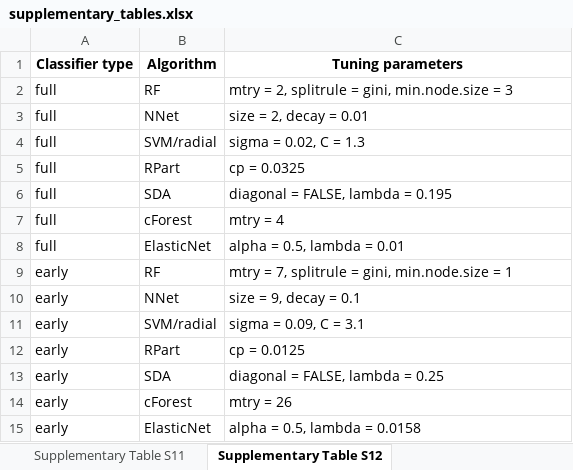
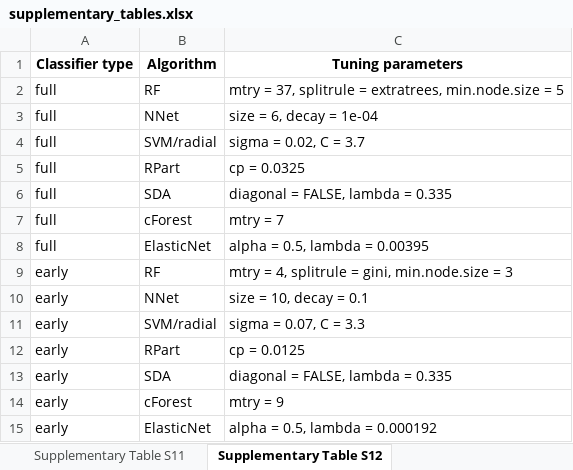
Before and after one commit to PiotrTymoszuk/mental_accident, an Excel workbook: paper/supplementary_tables.xlsx, sheet Supplementary Table S12, drawn as a sheet; values as stored, in another font and other column widths than the file's, no borders; the diff names each change by its address in the sheet, - before the commit and + after, or states it on an @@ line.

Commit message:
Revised figures, tables, manuscript and supplement

```diff
--- a/paper/supplementary_tables.xlsx (sheet Supplementary Table S12)
+++ b/paper/supplementary_tables.xlsx (sheet Supplementary Table S12)
-C2 (Tuning parameters): mtry = 2, splitrule = gini, min.node.size = 3
+C2 (Tuning parameters): mtry = 37, splitrule = extratrees, min.node.size = 5
-C3 (Tuning parameters): size = 2, decay = 0.01
+C3 (Tuning parameters): size = 6, decay = 1e-04
-C4 (Tuning parameters): sigma = 0.02, C = 1.3
+C4 (Tuning parameters): sigma = 0.02, C = 3.7
-C6 (Tuning parameters): diagonal = FALSE, lambda = 0.195
+C6 (Tuning parameters): diagonal = FALSE, lambda = 0.335
-C7 (Tuning parameters): mtry = 4
+C7 (Tuning parameters): mtry = 7
-C8 (Tuning parameters): alpha = 0.5, lambda = 0.01
+C8 (Tuning parameters): alpha = 0.5, lambda = 0.00395
-C9 (Tuning parameters): mtry = 7, splitrule = gini, min.node.size = 1
+C9 (Tuning parameters): mtry = 4, splitrule = gini, min.node.size = 3
-C10 (Tuning parameters): size = 9, decay = 0.1
+C10 (Tuning parameters): size = 10, decay = 0.1
-C11 (Tuning parameters): sigma = 0.09, C = 3.1
+C11 (Tuning parameters): sigma = 0.07, C = 3.3
-C13 (Tuning parameters): diagonal = FALSE, lambda = 0.25
+C13 (Tuning parameters): diagonal = FALSE, lambda = 0.335
-C14 (Tuning parameters): mtry = 26
+C14 (Tuning parameters): mtry = 9
-C15 (Tuning parameters): alpha = 0.5, lambda = 0.0158
+C15 (Tuning parameters): alpha = 0.5, lambda = 0.000192
```
Also changed, not shown: sheet Supplementary Table S14, sheet Supplementary Table S13, sheet Supplementary Table S10, sheet Supplementary Table S9, sheet Supplementary Table S4, sheet Supplementary Table S1, 1 more sheet, paper/tables.xlsx, 33 other files.
